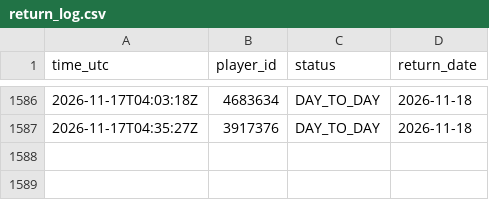
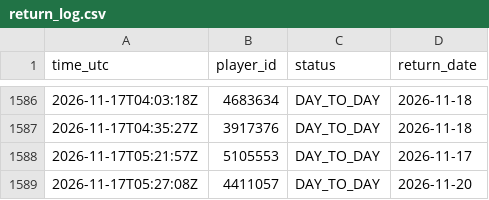
Before and after one commit to thewhitelisted/cg-engine, a CSV file: data/return_log.csv, drawn as a sheet; only a part is shown, gaps mark what is left out.

Commit message:
Status and lineup logs

```diff
--- a/data/return_log.csv
+++ b/data/return_log.csv
@@ -1587 +1587,3 @@ time_utc,player_id,status,return_date
 2026-11-17T04:35:27Z,3917376,DAY_TO_DAY,2026-11-18
+2026-11-17T05:21:57Z,5105553,DAY_TO_DAY,2026-11-17
+2026-11-17T05:27:08Z,4411057,DAY_TO_DAY,2026-11-20
```
